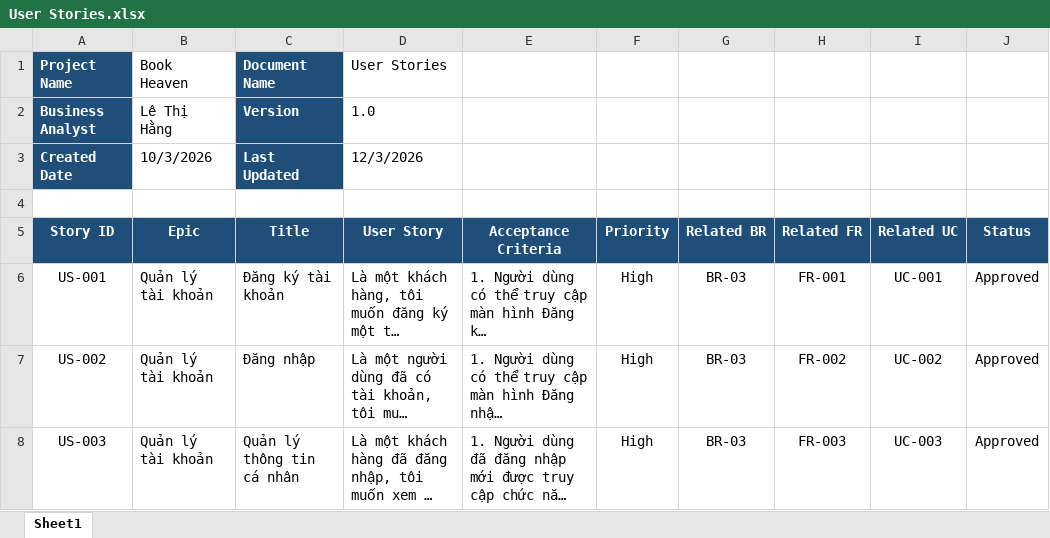
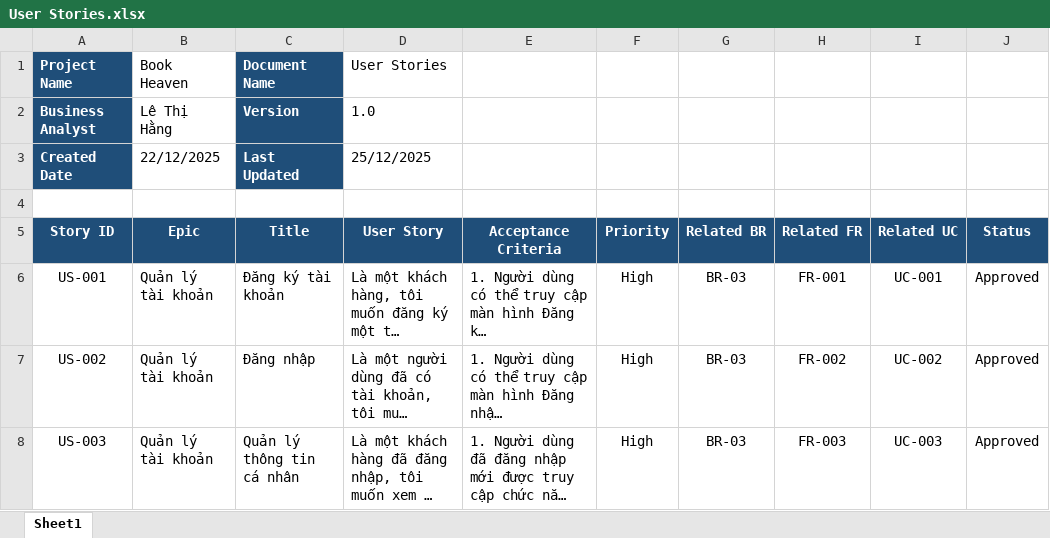
Before and after one commit to lethihang2005/book-store-management-system-ba, an Excel workbook: Documentation/User Stories.xlsx, sheet Sheet1, drawn as a sheet; only a part is shown; long unchanged cells end in …; values as stored, in another font and other column widths than the file's, no borders; the diff names each change by its address in the sheet, - before the commit and + after, or states it on an @@ line.

Commit message:
Update project documentation

```diff
--- a/Documentation/User Stories.xlsx (sheet Sheet1)
+++ b/Documentation/User Stories.xlsx (sheet Sheet1)
-B3 (Epic): 10/3/2026
+B3 (Epic): 22/12/2025
-D3 (User Story): 12/3/2026
+D3 (User Story): 25/12/2025
```
Also changed, not shown: Testing/Bug Report.xlsx, 4 other files.
